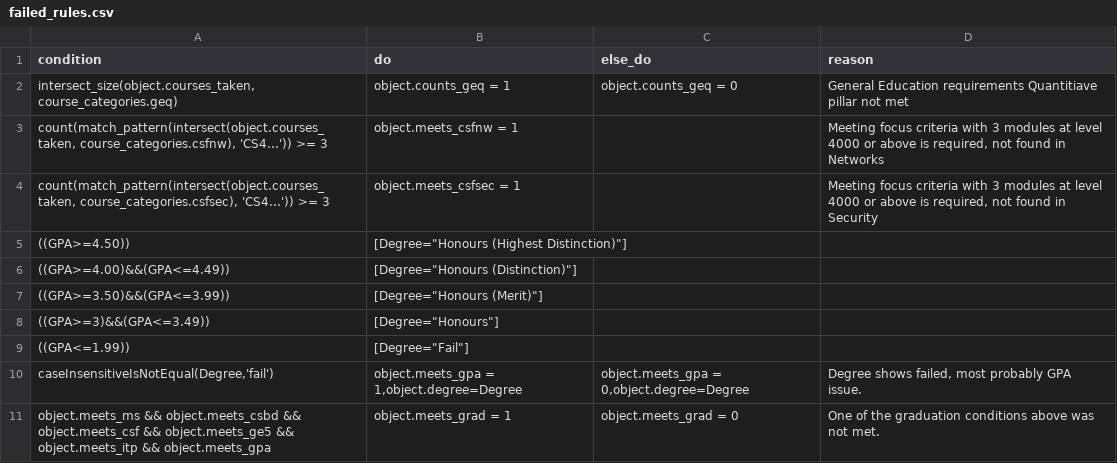
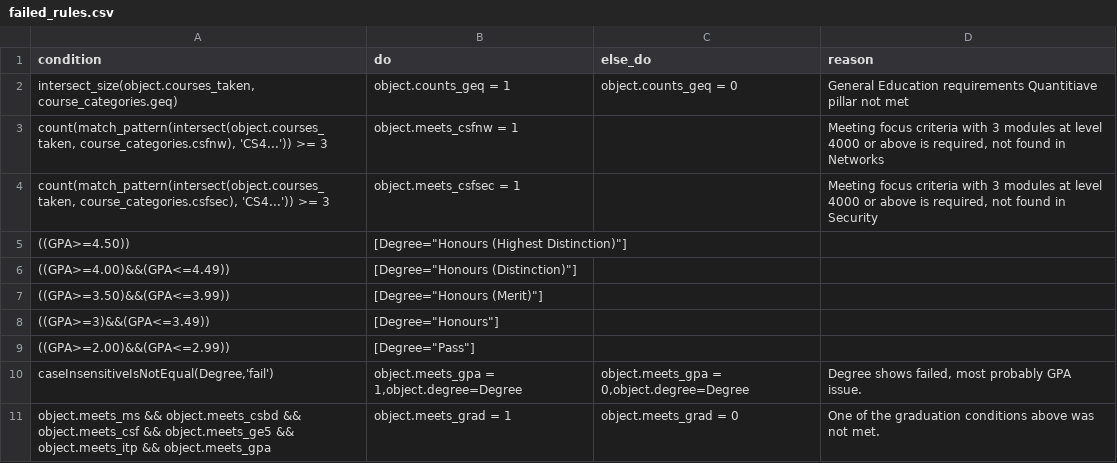
Before and after one commit to TekMonksGitHub/monkruls, a CSV file: samples/failed_rules.csv, drawn as a sheet.

```diff
--- a/samples/failed_rules.csv
+++ b/samples/failed_rules.csv
@@ -8,3 +8,3 @@ condition,do,else_do,reason
 ((GPA>=3)&&(GPA<=3.49)),"[Degree=""Honours""]",,
-((GPA<=1.99)),"[Degree=""Fail""]",,
+((GPA>=2.00)&&(GPA<=2.99)),"[Degree=""Pass""]",,
 "caseInsensitiveIsNotEqual(Degree,'fail')","object.meets_gpa = 1,object.degree=Degree","object.meets_gpa = 0,object.degree=Degree","Degree shows failed, most probably GPA issue."
```
Also changed, not shown: samples/output.csv, 4 other files.
